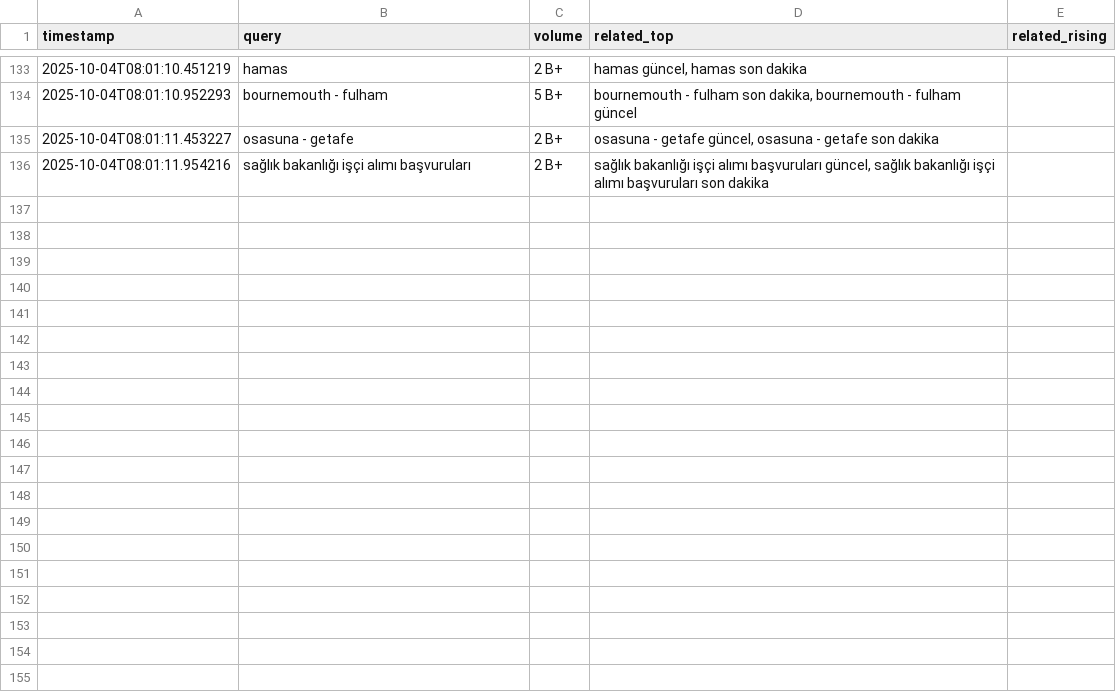
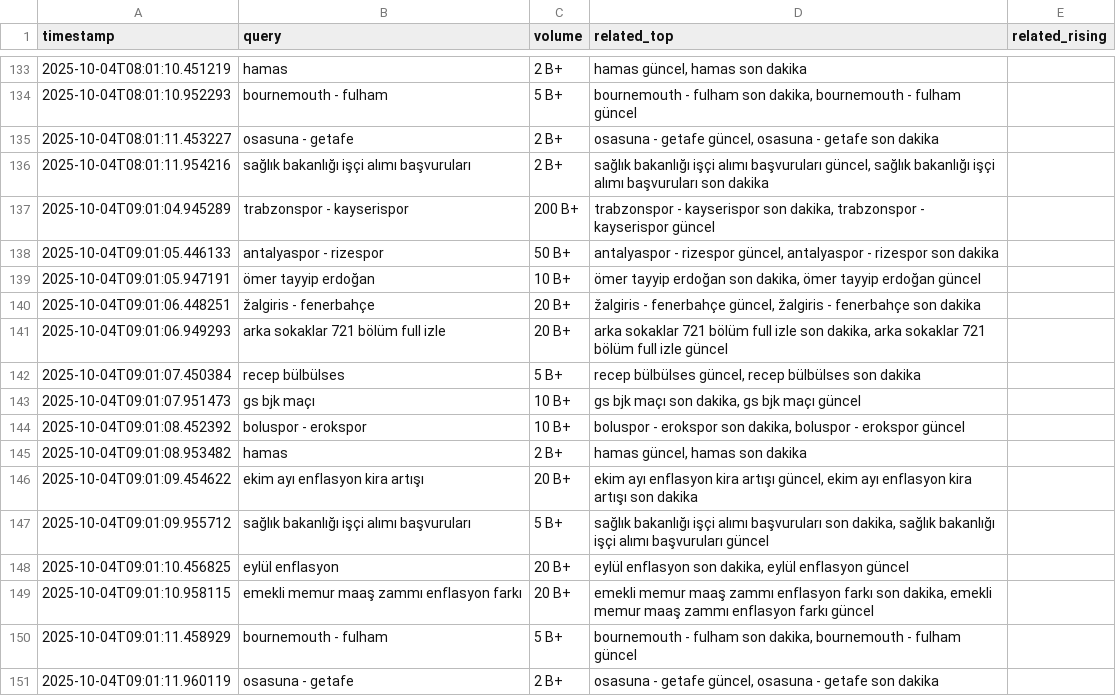
Before and after one commit to igyccmt/trends-scraper, a CSV file: trends_2025-10-04.csv, drawn as a sheet; only a part is shown, gaps mark what is left out; the diff names each change by its address in the sheet, - before the commit and + after, or states it on an @@ line.

```diff
--- a/trends_2025-10-04.csv
+++ b/trends_2025-10-04.csv
+row 137: 2025-10-04T09:01:04.945289 | trabzonspor - kayserispor | 200 B+ | trabzonspor - kayserispor son dakika, trabzonspor - kayserispor güncel
+row 138: 2025-10-04T09:01:05.446133 | antalyaspor - rizespor | 50 B+ | antalyaspor - rizespor güncel, antalyaspor - rizespor son dakika
+row 139: 2025-10-04T09:01:05.947191 | ömer tayyip erdoğan | 10 B+ | ömer tayyip erdoğan son dakika, ömer tayyip erdoğan güncel
+row 140: 2025-10-04T09:01:06.448251 | žalgiris - fenerbahçe | 20 B+ | žalgiris - fenerbahçe güncel, žalgiris - fenerbahçe son dakika
+row 141: 2025-10-04T09:01:06.949293 | arka sokaklar 721 bölüm full izle | 20 B+ | arka sokaklar 721 bölüm full izle son dakika, arka sokaklar 721 bölüm full izle güncel
+row 142: 2025-10-04T09:01:07.450384 | recep bülbülses | 5 B+ | recep bülbülses güncel, recep bülbülses son dakika
+row 143: 2025-10-04T09:01:07.951473 | gs bjk maçı | 10 B+ | gs bjk maçı son dakika, gs bjk maçı güncel
+row 144: 2025-10-04T09:01:08.452392 | boluspor - erokspor | 10 B+ | boluspor - erokspor son dakika, boluspor - erokspor güncel
+row 145: 2025-10-04T09:01:08.953482 | hamas | 2 B+ | hamas güncel, hamas son dakika
+row 146: 2025-10-04T09:01:09.454622 | ekim ayı enflasyon kira artışı | 20 B+ | ekim ayı enflasyon kira artışı güncel, ekim ayı enflasyon kira artışı son dakika
+row 147: 2025-10-04T09:01:09.955712 | sağlık bakanlığı işçi alımı başvuruları | 5 B+ | sağlık bakanlığı işçi alımı başvuruları son dakika, sağlık bakanlığı işçi alımı başvuruları güncel
+row 148: 2025-10-04T09:01:10.456825 | eylül enflasyon | 20 B+ | eylül enflasyon son dakika, eylül enflasyon güncel
+row 149: 2025-10-04T09:01:10.958115 | emekli memur maaş zammı enflasyon farkı | 20 B+ | emekli memur maaş zammı enflasyon farkı son dakika, emekli memur maaş zammı enflasyon farkı güncel
+row 150: 2025-10-04T09:01:11.458929 | bournemouth - fulham | 5 B+ | bournemouth - fulham son dakika, bournemouth - fulham güncel
+row 151: 2025-10-04T09:01:11.960119 | osasuna - getafe | 2 B+ | osasuna - getafe güncel, osasuna - getafe son dakika
```
Also changed, not shown: trends.csv.
